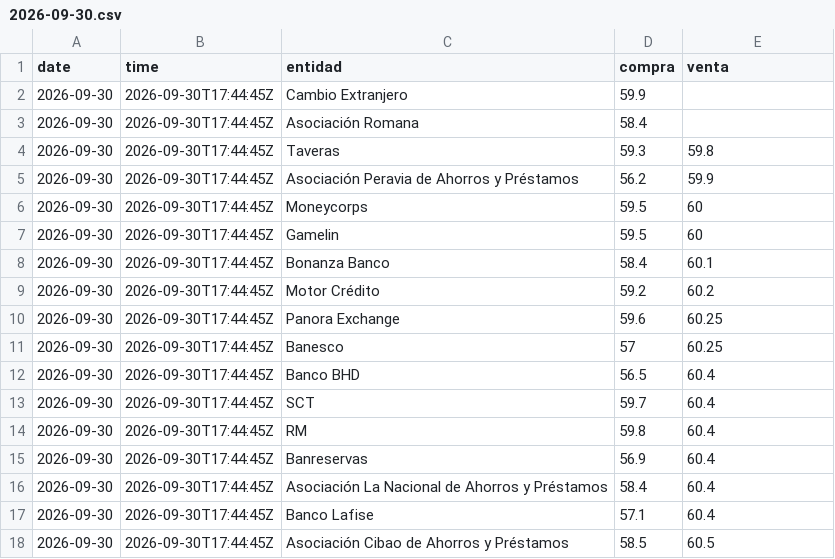
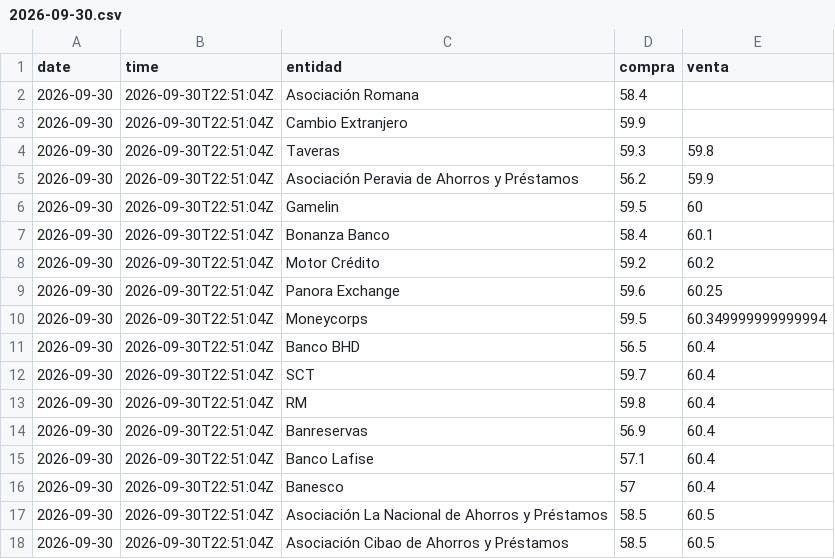
Before and after one commit to emilarmando03/webscraping-tc2, a CSV file: data/infodolar/csv/2026-09-30.csv, drawn as a sheet.

```diff
--- a/data/infodolar/csv/2026-09-30.csv
+++ b/data/infodolar/csv/2026-09-30.csv
@@ -1,18 +1,18 @@
 date,time,entidad,compra,venta
-2026-09-30,2026-09-30T17:44:45Z,Cambio Extranjero,59.9,
-2026-09-30,2026-09-30T17:44:45Z,Asociación Romana,58.4,
-2026-09-30,2026-09-30T17:44:45Z,Taveras,59.3,59.8
-2026-09-30,2026-09-30T17:44:45Z,Asociación Peravia de Ahorros y Préstamos,56.2,59.9
-2026-09-30,2026-09-30T17:44:45Z,Moneycorps,59.5,60
-2026-09-30,2026-09-30T17:44:45Z,Gamelin,59.5,60
-2026-09-30,2026-09-30T17:44:45Z,Bonanza Banco,58.4,60.1
-2026-09-30,2026-09-30T17:44:45Z,Motor Crédito,59.2,60.2
-2026-09-30,2026-09-30T17:44:45Z,Panora Exchange,59.6,60.25
-2026-09-30,2026-09-30T17:44:45Z,Banesco,57,60.25
-2026-09-30,2026-09-30T17:44:45Z,Banco BHD,56.5,60.4
-2026-09-30,2026-09-30T17:44:45Z,SCT,59.7,60.4
-2026-09-30,2026-09-30T17:44:45Z,RM,59.8,60.4
-2026-09-30,2026-09-30T17:44:45Z,Banreservas,56.9,60.4
-2026-09-30,2026-09-30T17:44:45Z,Asociación La Nacional de Ahorros y Préstamos,58.4,60.4
-2026-09-30,2026-09-30T17:44:45Z,Banco Lafise,57.1,60.4
-2026-09-30,2026-09-30T17:44:45Z,Asociación Cibao de Ahorros y Préstamos,58.5,60.5
+2026-09-30,2026-09-30T22:51:04Z,Asociación Romana,58.4,
+2026-09-30,2026-09-30T22:51:04Z,Cambio Extranjero,59.9,
+2026-09-30,2026-09-30T22:51:04Z,Taveras,59.3,59.8
+2026-09-30,2026-09-30T22:51:04Z,Asociación Peravia de Ahorros y Préstamos,56.2,59.9
+2026-09-30,2026-09-30T22:51:04Z,Gamelin,59.5,60
+2026-09-30,2026-09-30T22:51:04Z,Bonanza Banco,58.4,60.1
+2026-09-30,2026-09-30T22:51:04Z,Motor Crédito,59.2,60.2
+2026-09-30,2026-09-30T22:51:04Z,Panora Exchange,59.6,60.25
+2026-09-30,2026-09-30T22:51:04Z,Moneycorps,59.5,60.349999999999994
+2026-09-30,2026-09-30T22:51:04Z,Banco BHD,56.5,60.4
+2026-09-30,2026-09-30T22:51:04Z,SCT,59.7,60.4
+2026-09-30,2026-09-30T22:51:04Z,RM,59.8,60.4
+2026-09-30,2026-09-30T22:51:04Z,Banreservas,56.9,60.4
+2026-09-30,2026-09-30T22:51:04Z,Banco Lafise,57.1,60.4
+2026-09-30,2026-09-30T22:51:04Z,Banesco,57,60.4
+2026-09-30,2026-09-30T22:51:04Z,Asociación La Nacional de Ahorros y Préstamos,58.5,60.5
+2026-09-30,2026-09-30T22:51:04Z,Asociación Cibao de Ahorros y Préstamos,58.5,60.5
```
Also changed, not shown: data/from_banks/_historico_from_banks.csv, data/from_banks/csv/2026-09-30.csv, 7 other files.
